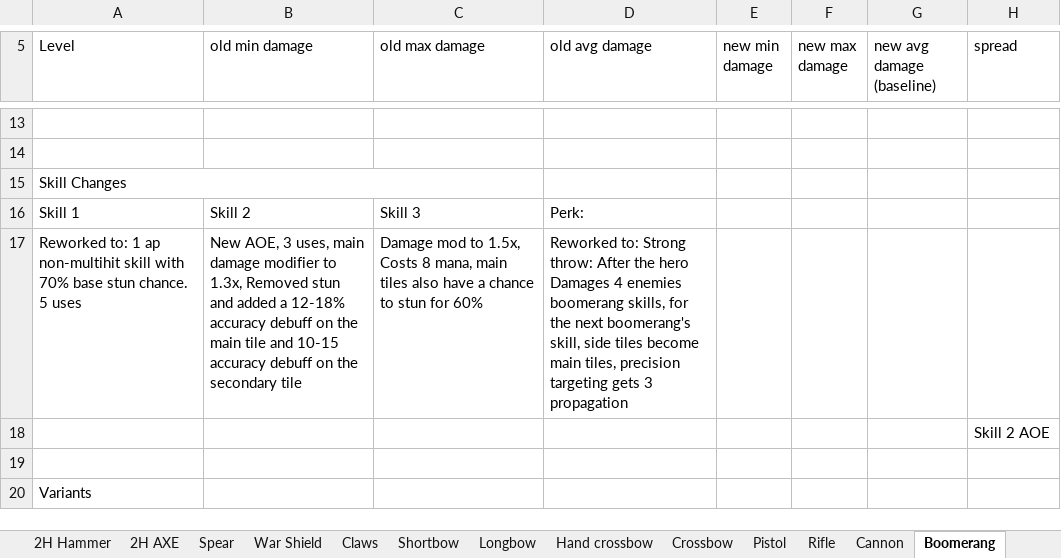
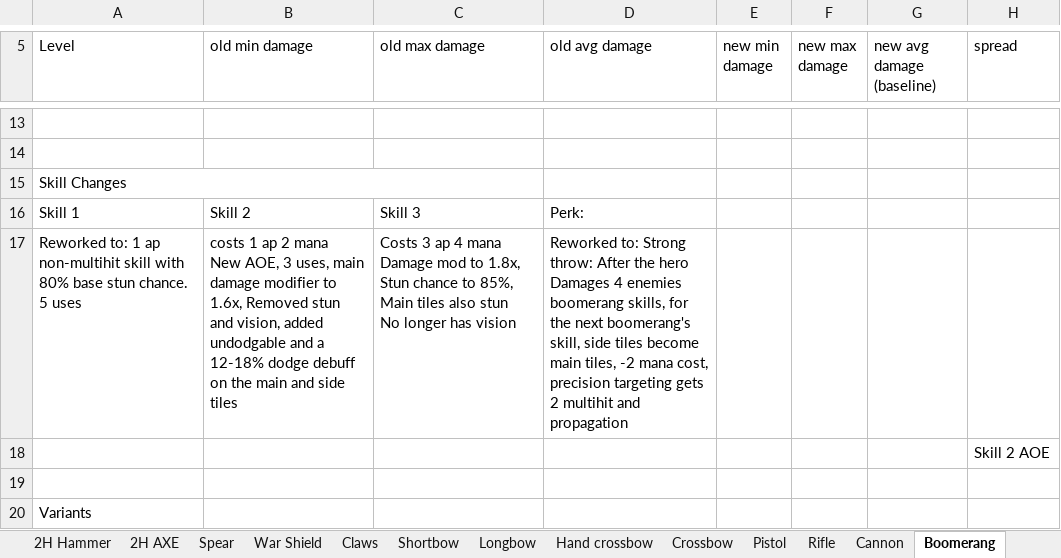
Before and after one commit to Grobobobo/tls_dev2, an Excel workbook: scripts/WeaponData/tls_weapon_docs.xlsx, sheet Boomerang, drawn as a sheet; only a part is shown, gaps mark what is left out; values as stored, in another font and other column widths than the file's, no borders; table styles not drawn; ↵ is a line break in a cell; the diff names each change by its address in the sheet, - before the commit and + after, or states it on an @@ line.

```diff
--- a/scripts/WeaponData/tls_weapon_docs.xlsx (sheet Boomerang)
+++ b/scripts/WeaponData/tls_weapon_docs.xlsx (sheet Boomerang)
-A17 (Level): …skill with 70% base stun…
+A17 (Level): …skill with 80% base stun…
-B17 (old min damage): New AOE, 3 uses, main damage modifier to 1.3x, Removed stun and added a 12-18% accuracy debuff on the main tile and 10-15 accuracy debuff on the secondary tile
+B17 (old min damage): costs 1 ap 2 mana ↵ New AOE, 3 uses, main damage modifier to 1.6x, Removed stun and vision, added undodgable and a 12-18% dodge debuff on the main and side tiles
-C17 (old max damage): Damage mod to 1.5x, Costs 8 mana, main tiles also have a chance to stun for 60%
+C17 (old max damage): Costs 3 ap 4 mana ↵ Damage mod to 1.8x, ↵ Stun chance to 85%, Main tiles also stun ↵ No longer has vision
-D17 (old avg damage): …main tiles, precision targeting gets 3 propagation
+D17 (old avg damage): …main tiles, -2 mana cost, precision targeting gets 2 multihit and propagation
```
Also changed, not shown: sheet Sacred Flower, sheet power staff, sheet War Shield, sheet Crossbow, sheet Cannon, sheet Tome of Secrets, 11 more sheets, 17 other files.
